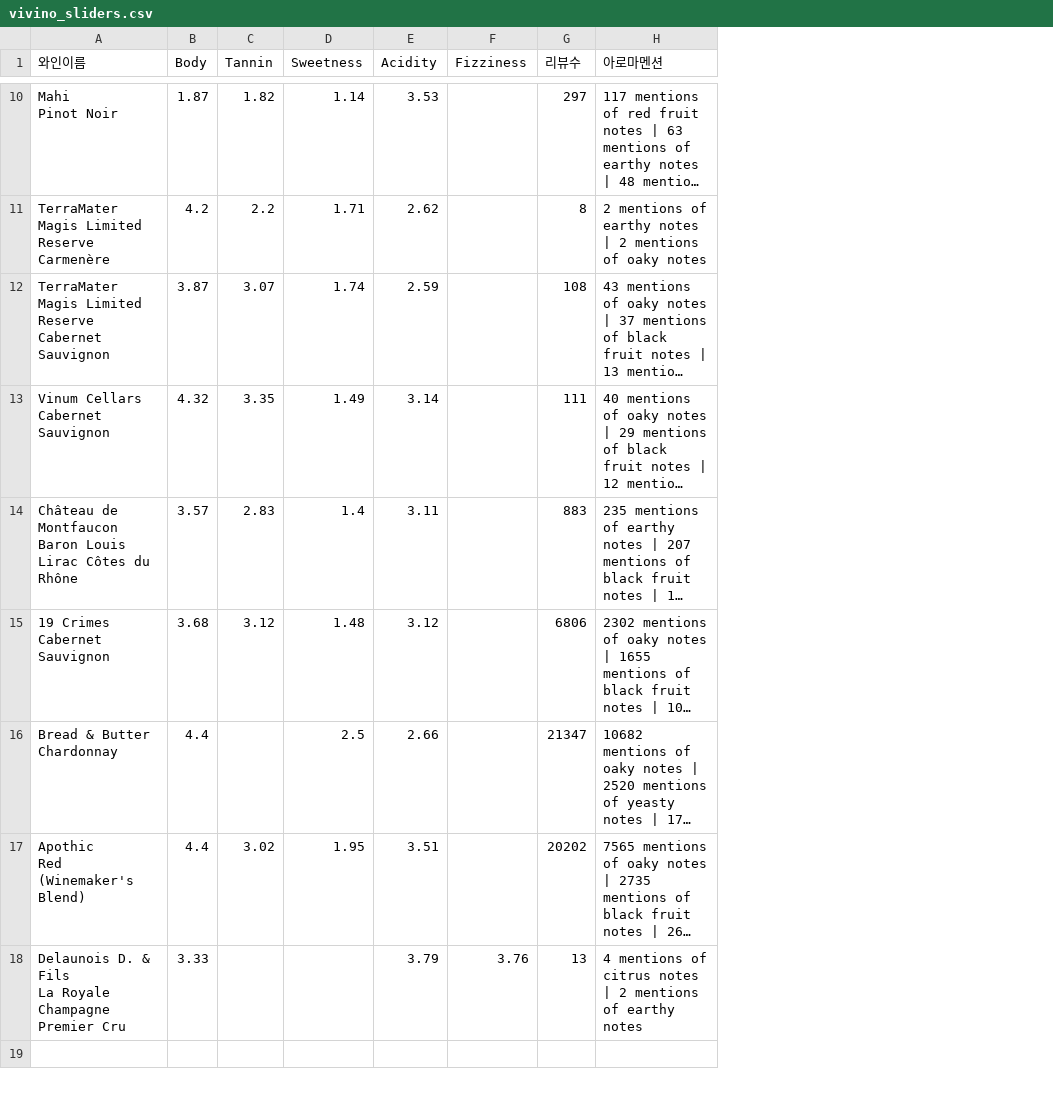
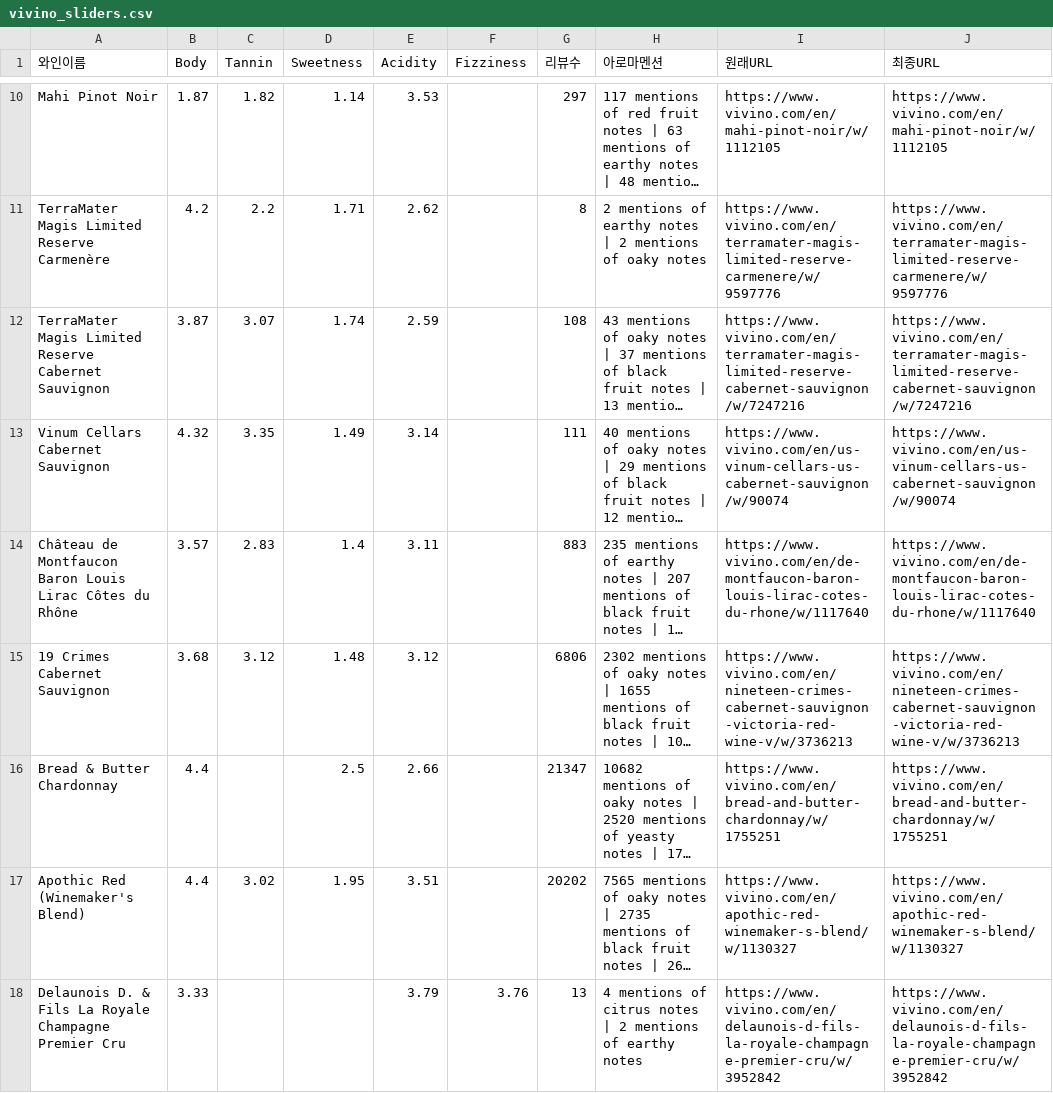
Before and after one commit to tmuchal/README, a CSV file: vivino_sliders.csv, drawn as a sheet; only a part is shown, gaps mark what is left out; long unchanged cells end in …; ↵ is a line break in a cell; the diff covers the shown part only; the diff names each change by its address in the sheet, - before the commit and + after, or states it on an @@ line.

```diff
--- a/vivino_sliders.csv
+++ b/vivino_sliders.csv
+column I (원래URL), rows 10-18: https://www.vivino.com/en/mahi-pinot-noir/w/1112105 | https://www.vivino.com/en/terramater-magis-limited-reserve-carmenere/w/9597776 | https://www.vivino.com/en/terramater-magis-limited-reserve-cabernet-sauvignon/w/7247216 | https://www.vivino.com/en/us-vinum-cellars-us-cabernet-sauvignon/w/90074 | https://www.vivino.com/en/de-montfaucon-baron-louis-lirac-cotes-du-rhone/w/1117640 | https://www.vivino.com/en/nineteen-crimes-cabernet-sauvignon-victoria-red-wine-v/w/3736213 | https://www.vivino.com/en/bread-and-butter-chardonnay/w/1755251 | https://www.vivino.com/en/apothic-red-winemaker-s-blend/w/1130327 | https://www.vivino.com/en/delaunois-d-fils-la-royale-champagne-premier-cru/w/3952842
+column J (최종URL), rows 10-18: https://www.vivino.com/en/mahi-pinot-noir/w/1112105 | https://www.vivino.com/en/terramater-magis-limited-reserve-carmenere/w/9597776 | https://www.vivino.com/en/terramater-magis-limited-reserve-cabernet-sauvignon/w/7247216 | https://www.vivino.com/en/us-vinum-cellars-us-cabernet-sauvignon/w/90074 | https://www.vivino.com/en/de-montfaucon-baron-louis-lirac-cotes-du-rhone/w/1117640 | https://www.vivino.com/en/nineteen-crimes-cabernet-sauvignon-victoria-red-wine-v/w/3736213 | https://www.vivino.com/en/bread-and-butter-chardonnay/w/1755251 | https://www.vivino.com/en/apothic-red-winemaker-s-blend/w/1130327 | https://www.vivino.com/en/delaunois-d-fils-la-royale-champagne-premier-cru/w/3952842
-A10 (와인이름): Mahi ↵ Pinot Noir
+A10 (와인이름): Mahi Pinot Noir
-A11 (와인이름): TerraMater ↵ Magis Limited Reserve Carmenère
+A11 (와인이름): TerraMater Magis Limited Reserve Carmenère
-A12 (와인이름): …Cabernet Sauvignon
+A12 (와인이름): …Cabernet Sauvignon
-A13 (와인이름): Vinum Cellars ↵ Cabernet Sauvignon
+A13 (와인이름): Vinum Cellars Cabernet Sauvignon
-A14 (와인이름): …du Rhône
+A14 (와인이름): …du Rhône
-A15 (와인이름): 19 Crimes ↵ Cabernet Sauvignon
+A15 (와인이름): 19 Crimes Cabernet Sauvignon
-A16 (와인이름): Bread & Butter ↵ Chardonnay
+A16 (와인이름): Bread & Butter Chardonnay
-A17 (와인이름): Apothic ↵ Red (Winemaker's Blend)
+A17 (와인이름): Apothic Red (Winemaker's Blend)
-A18 (와인이름): …Premier Cru
+A18 (와인이름): …Premier Cru
```
Also changed, not shown: 1 added row, 1 removed row and 7 edited cells elsewhere in this file.
